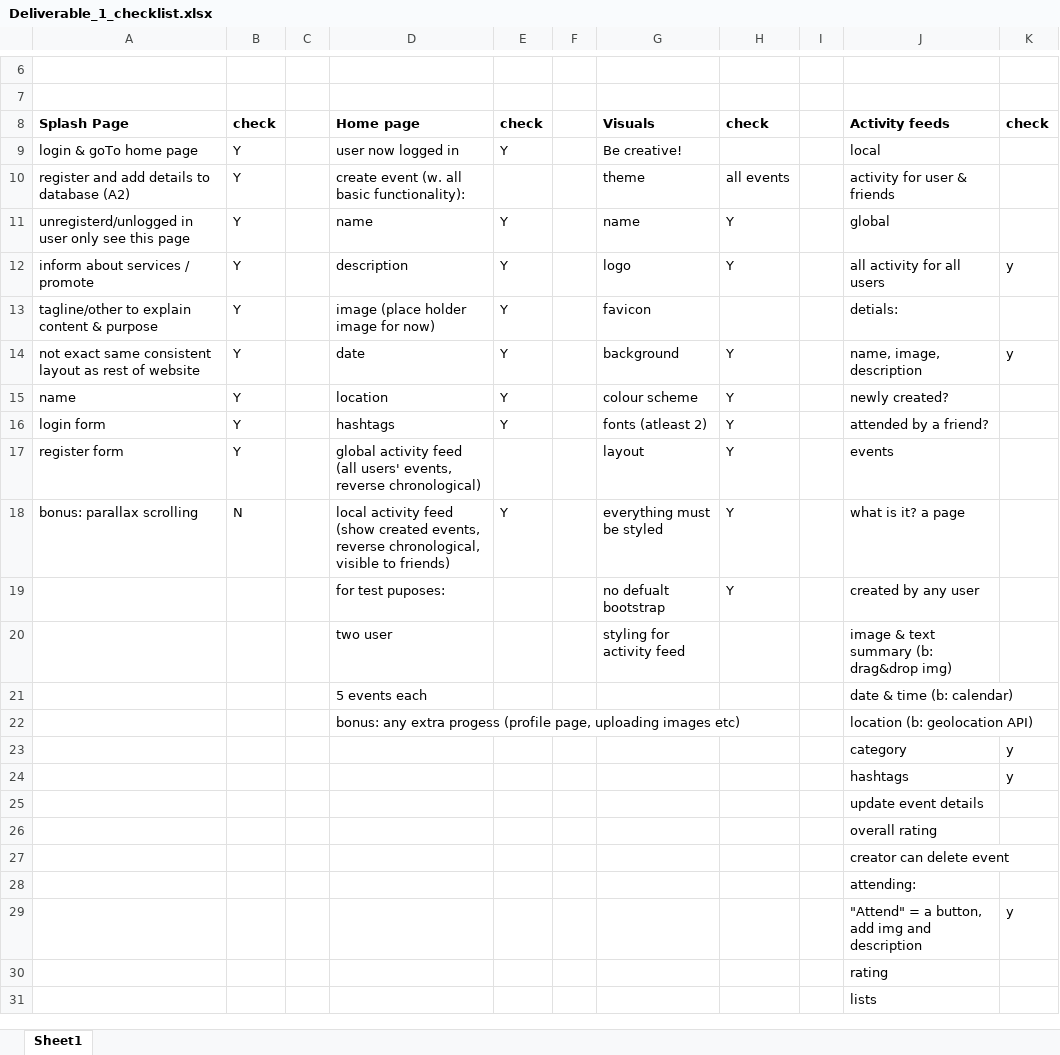
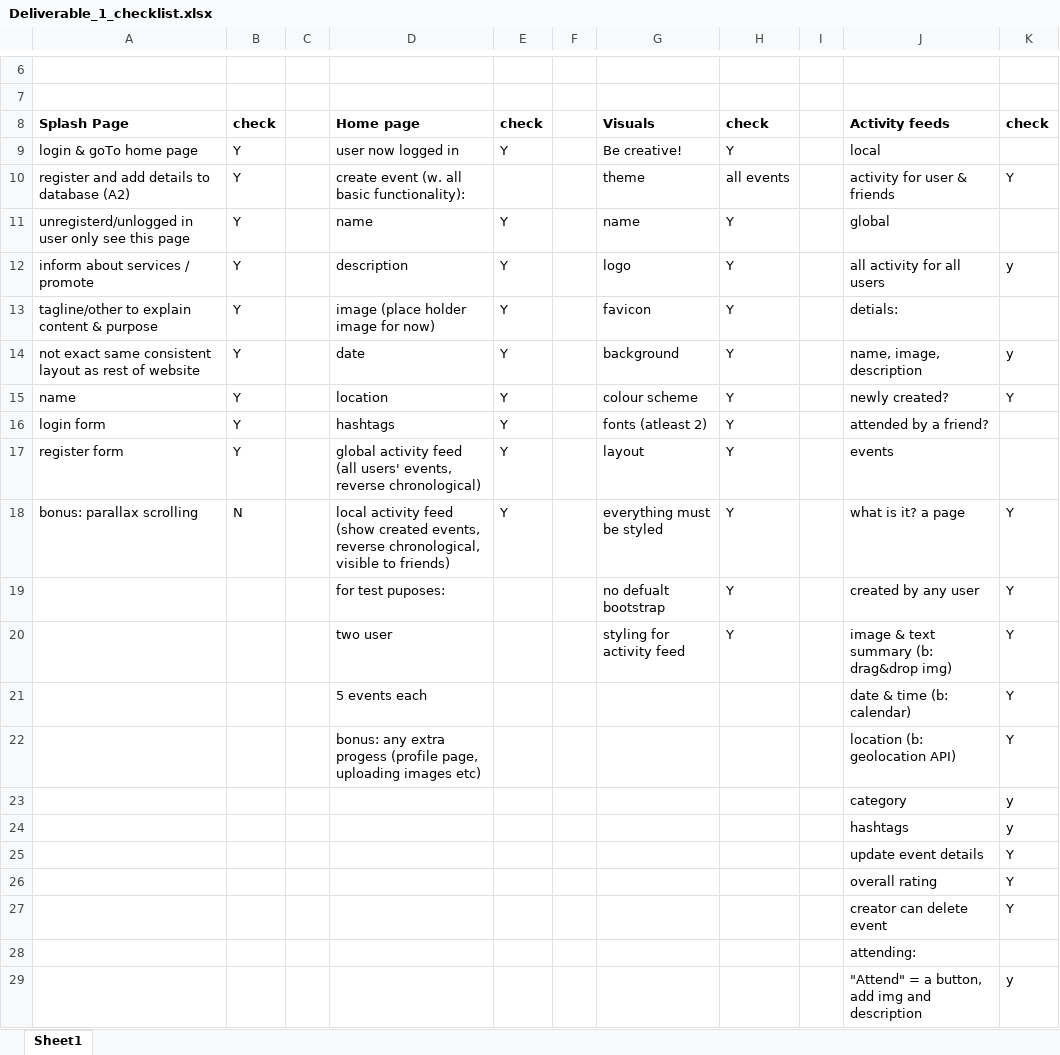
Before and after one commit to CarlDeWitt/Tuks2022, an Excel workbook: IMY220/Project/Deliverable_1_checklist.xlsx, sheet Sheet1, drawn as a sheet; only a part is shown, gaps mark what is left out; the shorter side is filled out with more unchanged rows; values as stored, in another font and other column widths than the file's, no borders; the diff names each change by its address in the sheet, - before the commit and + after, or states it on an @@ line.

Commit message:
project D1 done

```diff
--- a/IMY220/Project/Deliverable_1_checklist.xlsx (sheet Sheet1)
+++ b/IMY220/Project/Deliverable_1_checklist.xlsx (sheet Sheet1)
-H9: (empty)
+H9: Y
-K10: (empty)
+K10: Y
-H13: (empty)
+H13: Y
-K15: (empty)
+K15: Y
-E17: (empty)
+E17: Y
-K18:K22: (empty)
+K18:K22: Y
-H20: (empty)
+H20: Y
-K25:K27: (empty)
+K25:K27: Y
```
Also changed, not shown: 15 other files.
